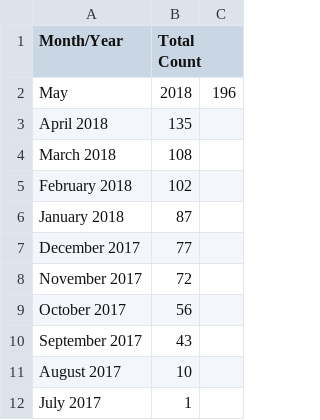
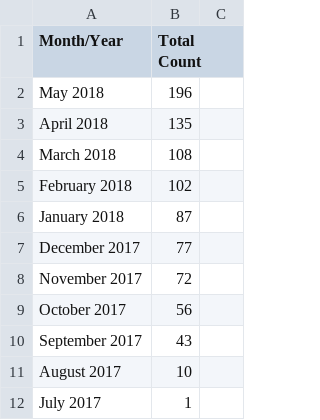
Before and after one commit to tarjin/certificates, a CSV file: Certificates.csv, drawn as a sheet.

Commit message:
Updated to 196 certs for end of May 2018 - corrected typo

```diff
--- a/Certificates.csv
+++ b/Certificates.csv
@@ -1,3 +1,3 @@
 Month/Year,Total Count
-May, 2018, 196
+May 2018,196
 April 2018,135
```
